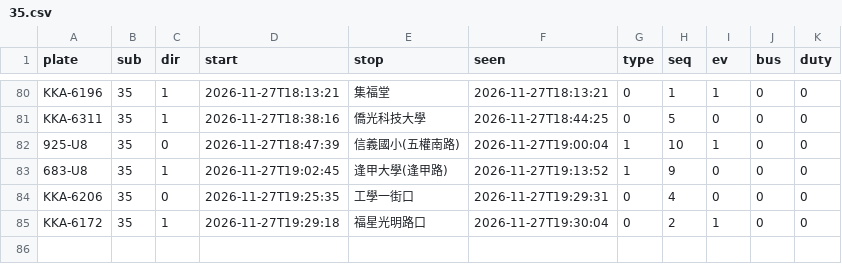
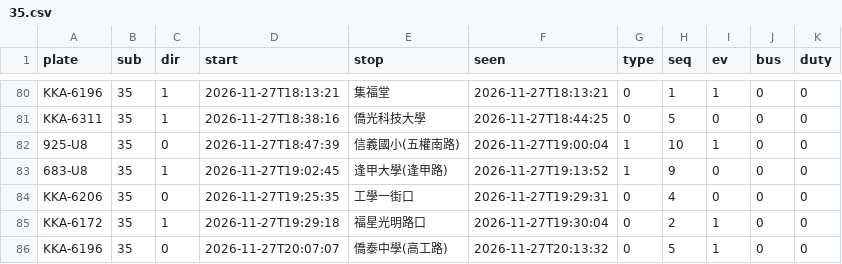
Before and after one commit to andrewwangarchnycu/Schematic-Transit-Taichung, a CSV file: departures/2026-11-27/35.csv, drawn as a sheet; only a part is shown, gaps mark what is left out; the diff names each change by its address in the sheet, - before the commit and + after, or states it on an @@ line.

```diff
--- a/departures/2026-11-27/35.csv
+++ b/departures/2026-11-27/35.csv
+row 86: KKA-6196 | 35 | 0 | 2026-11-27T20:07:07 | 僑泰中學(高工路) | 2026-11-27T20:13:32 | 0 | 5 | 1 | 0 | 0
```
Also changed, not shown: 1 other file.
